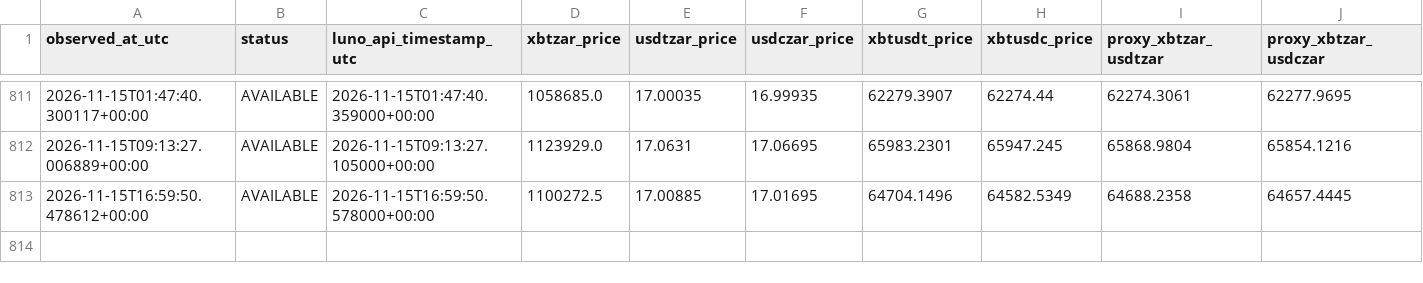
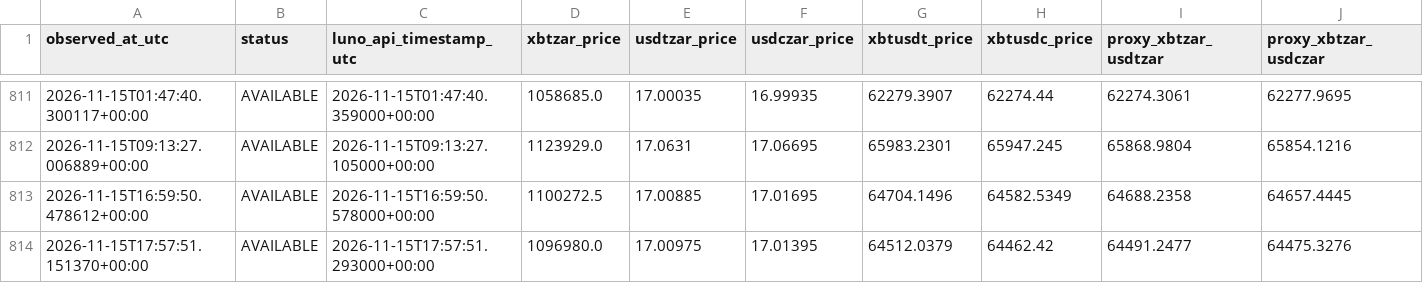
Before and after one commit to myslostelfgaming-collab/crypto-deployment-signal, a CSV file: data/luno/luno_price_proxy_history_v1.csv, drawn as a sheet; only a part is shown, gaps mark what is left out; rows hold the shown columns only; the diff names each change by its address in the sheet, - before the commit and + after, or states it on an @@ line.

```diff
--- a/data/luno/luno_price_proxy_history_v1.csv
+++ b/data/luno/luno_price_proxy_history_v1.csv
+row 814: 2026-11-15T17:57:51.151370+00:00 | AVAILABLE | 2026-11-15T17:57:51.293000+00:00 | 1096980.0 | 17.00975 | 17.01395 | 64512.0379 | 64462.42 | 64491.2477 | 64475.3276
```
Also changed, not shown: data/history/index.csv, data/luno/luno_shadow_entries_v1.csv, 29 other files.
